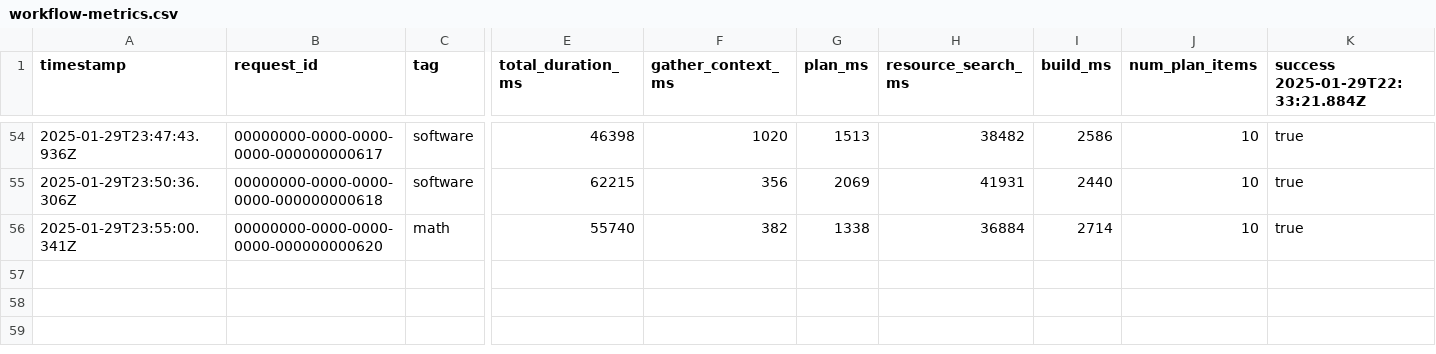
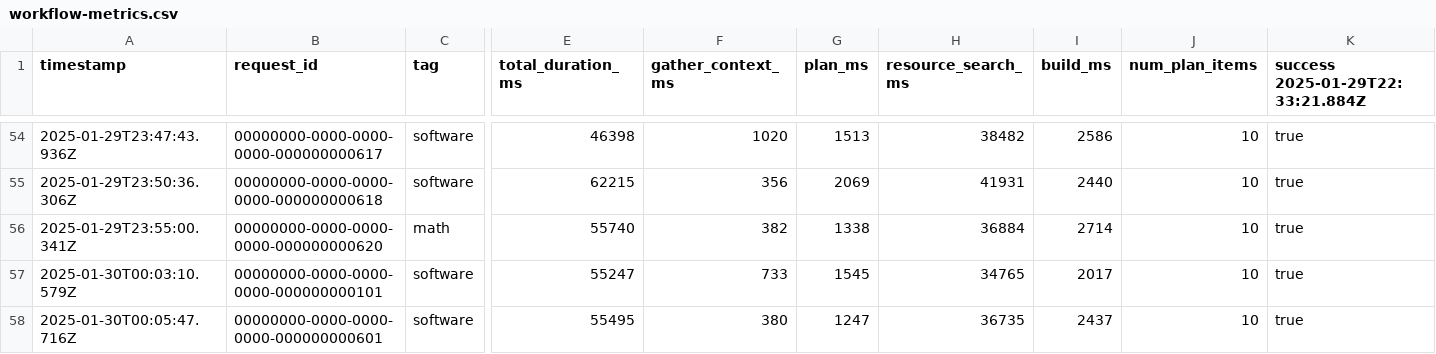
Before and after one commit to JoshuaLelon/curriCRM, a CSV file: lib/metrics/workflow-metrics.csv, drawn as a sheet; only a part is shown, gaps mark what is left out; rows hold the shown columns only; the diff names each change by its address in the sheet, - before the commit and + after, or states it on an @@ line.

```diff
--- a/lib/metrics/workflow-metrics.csv
+++ b/lib/metrics/workflow-metrics.csv
+row 57: 2025-01-30T00:03:10.579Z | 00000000-0000-0000-0000-000000000101 | software | 55247 | 733 | 1545 | 34765 | 2017 | 10 | true
+row 58: 2025-01-30T00:05:47.716Z | 00000000-0000-0000-0000-000000000601 | software | 55495 | 380 | 1247 | 36735 | 2437 | 10 | true
```
Also changed, not shown: 3 other files.
